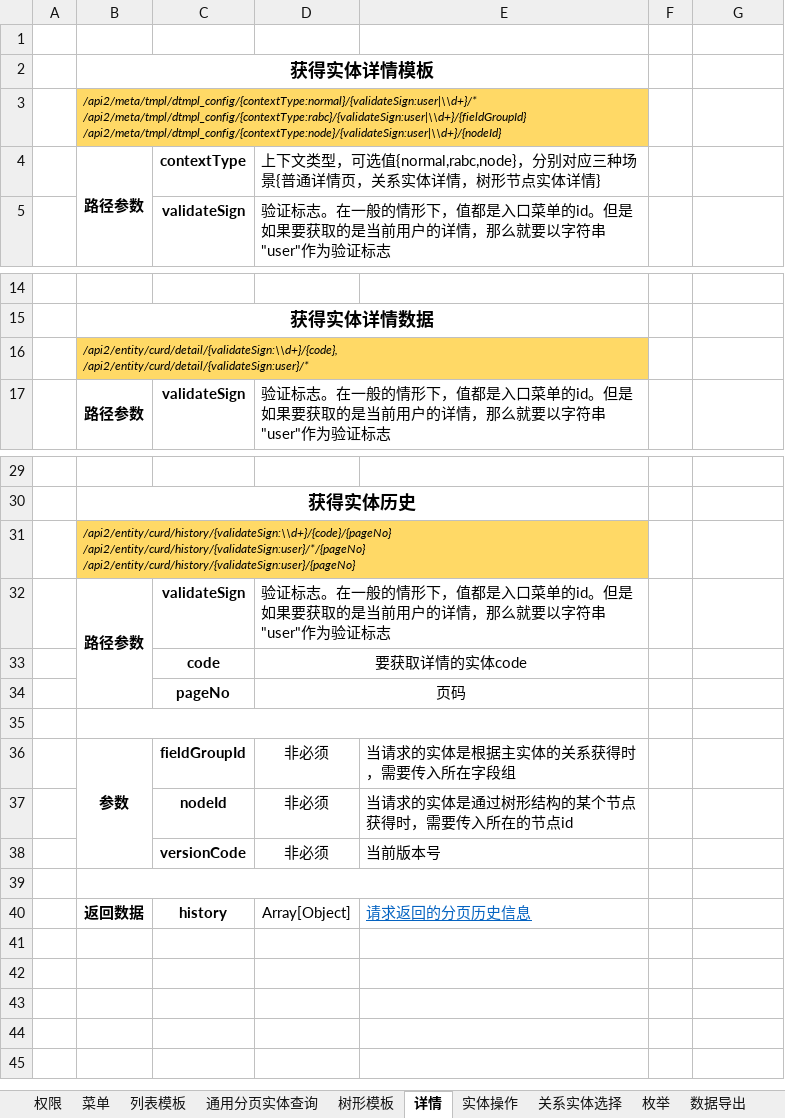
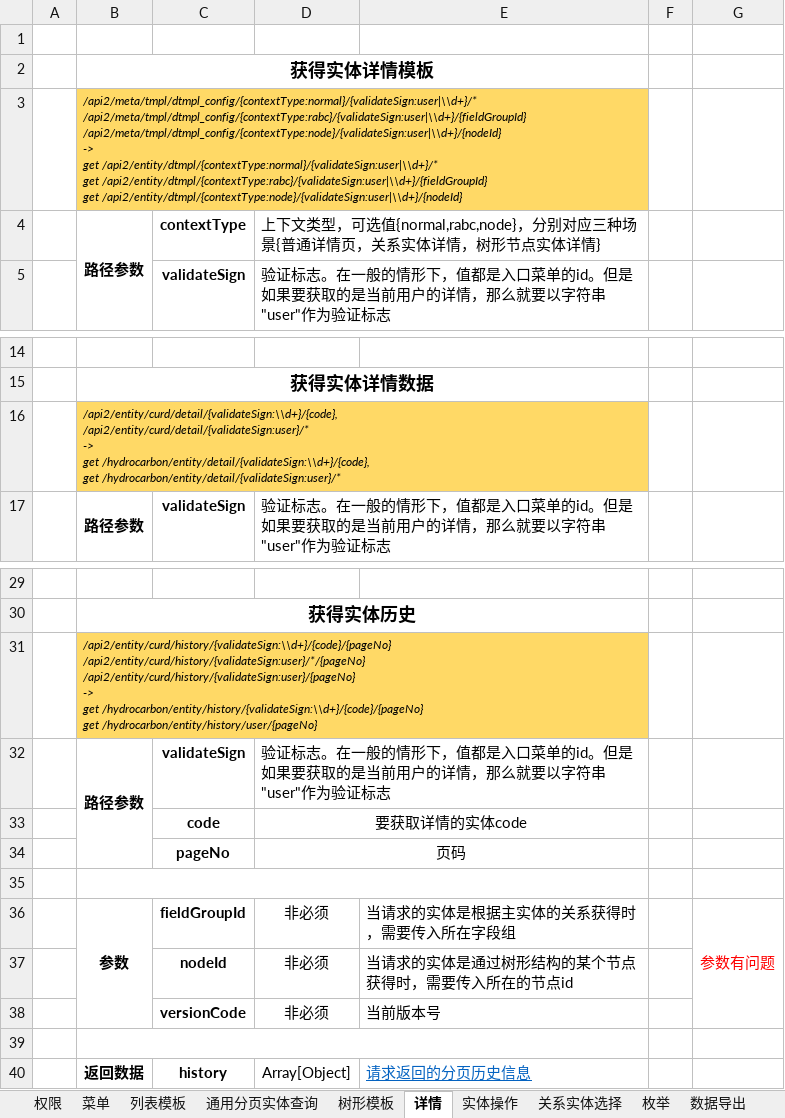
Before and after one commit to cosmicparticle/hydrocarbon, an Excel workbook: doc/数据融合中心 数据服务API2(更新中).xlsx, sheet 详情, drawn as a sheet; only a part is shown, gaps mark what is left out; values as stored, in another font and other column widths than the file's, no borders; ↵ is a line break in a cell; the diff names each change by its address in the sheet, - before the commit and + after, or states it on an @@ line.

```diff
--- a/doc/数据融合中心 数据服务API2(更新中).xlsx (sheet 详情)
+++ b/doc/数据融合中心 数据服务API2(更新中).xlsx (sheet 详情)
-B3: …/api2/meta/tmpl/dtmpl_config/{contextType:rabc}/{validateSign:user|\\d+}/{fieldGroupId} ↵ /api2/meta/tmpl/dtmpl_config/{contextType:node}/{validateSign:user|\\d+}/{nodeId}
+B3: …/api2/meta/tmpl/dtmpl_config/{contextType:rabc}/{validateSign:user|\\d+}/{fieldGroupId} ↵ /api2/meta/tmpl/dtmpl_config/{contextType:node}/{validateSign:user|\\d+}/{nodeId} ↵ -> ↵ get /api2/entity/dtmpl/{contextType:normal}/{validateSign:user|\\d+}/* ↵ get /api2/entity/dtmpl/{contextType:rabc}/{validateSign:user|\\d+}/{fieldGroupId} ↵ get /api2/entity/dtmpl/{contextType:node}/{validateSign:user|\\d+}/{nodeId}
-B16: /api2/entity/curd/detail/{validateSign:\\d+}/{code}, ↵ /api2/entity/curd/detail/{validateSign:user}/*
+B16: /api2/entity/curd/detail/{validateSign:\\d+}/{code}, ↵ /api2/entity/curd/detail/{validateSign:user}/* ↵ -> ↵ get /hydrocarbon/entity/detail/{validateSign:\\d+}/{code}, ↵ get /hydrocarbon/entity/detail/{validateSign:user}/*
-B31: …/api2/entity/curd/history/{validateSign:user}/*/{pageNo} ↵ /api2/entity/curd/history/{validateSign:user}/{pageNo}
+B31: …/api2/entity/curd/history/{validateSign:user}/*/{pageNo} ↵ /api2/entity/curd/history/{validateSign:user}/{pageNo} ↵ -> ↵ get /hydrocarbon/entity/history/{validateSign:\\d+}/{code}/{pageNo} ↵ get /hydrocarbon/entity/history/user/{pageNo}
-G36: (empty)
+G36: 参数有问题
+G36:G38 merged
```
Also changed, not shown: sheet 数据导入, sheet 数据导出, sheet 实体操作, sheet 关系实体选择, sheet 枚举, sheet 权限, 4 more sheets, 18 other files.
